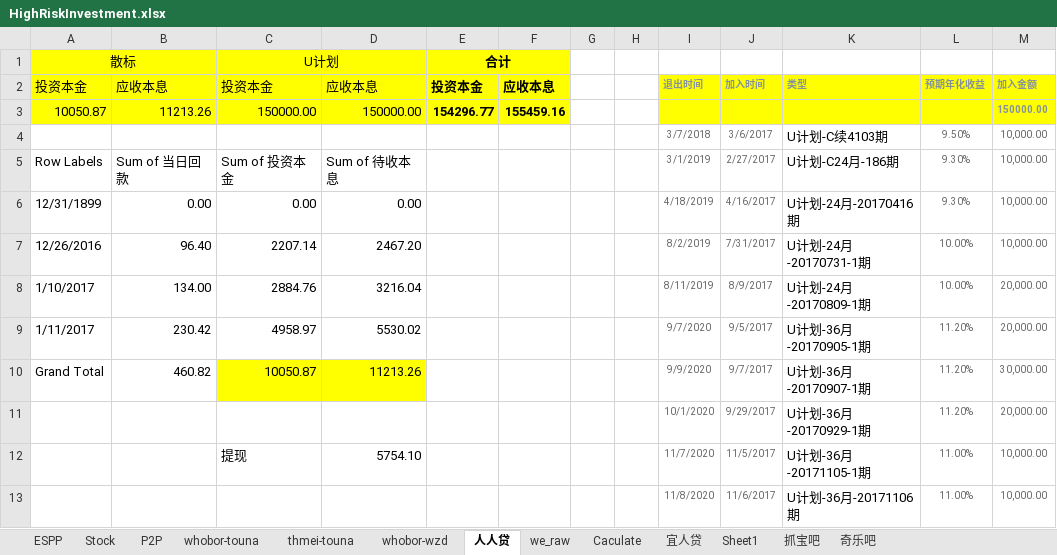
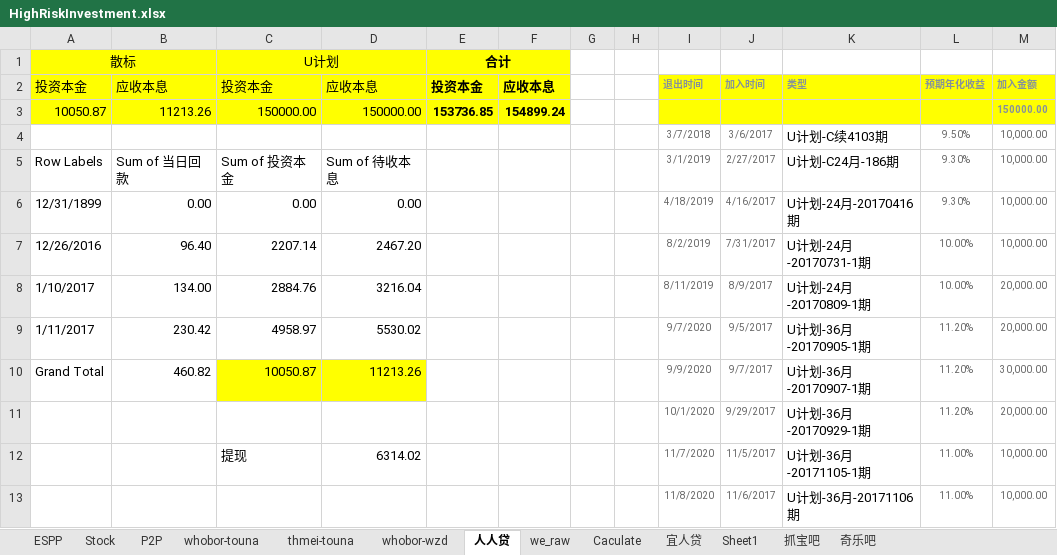
Before and after one commit to berniehu/Investment, an Excel workbook: HighRiskInvestment.xlsx, sheet 人人贷, drawn as a sheet; values as stored, in another font and other column widths than the file's, no borders; the diff names each change by its address in the sheet, - before the commit and + after, or states it on an @@ line.

```diff
--- a/HighRiskInvestment.xlsx (sheet 人人贷)
+++ b/HighRiskInvestment.xlsx (sheet 人人贷)
-E3: 154296.77
+E3: 153736.85
-F3: 155459.16
+F3: 154899.24
-D12: 5754.10
+D12: 6314.02
```
Also changed, not shown: sheet thmei-touna, sheet whobor-touna, sheet P2P, sheet whobor-wzd, formulas that keep their value, charts or pictures.
